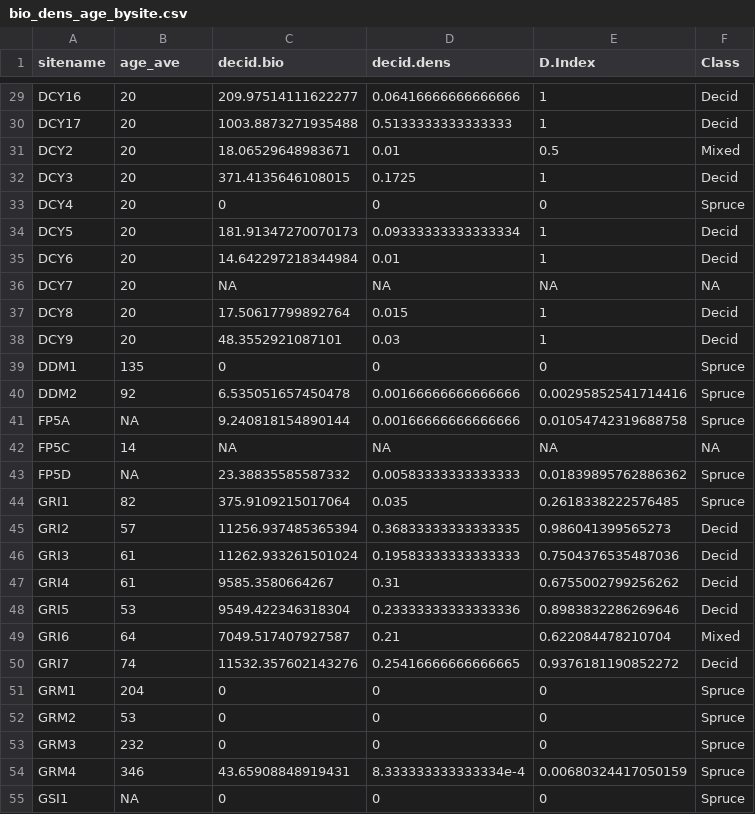
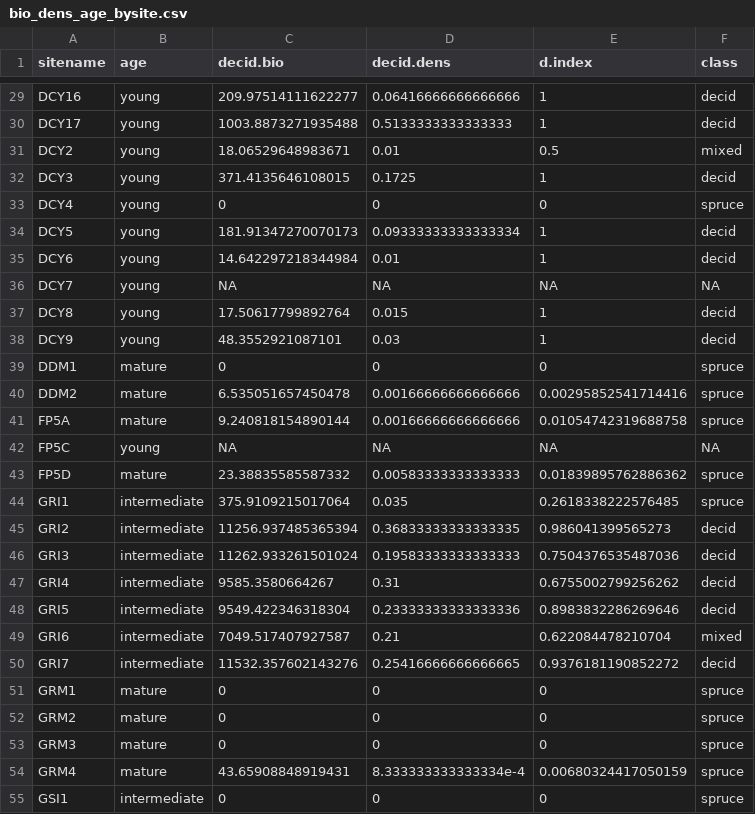
Before and after one commit to BNZ-LTER/BNZ_RSN_WG, a CSV file: Data/working/bio_dens_age_bysite.csv, drawn as a sheet; only a part is shown, gaps mark what is left out; the diff covers the shown part only; the diff names each change by its address in the sheet, - before the commit and + after, or states it on an @@ line.

```diff
--- a/Data/working/bio_dens_age_bysite.csv
+++ b/Data/working/bio_dens_age_bysite.csv
-B1: age_ave
+B1: age
-E1: D.Index
+E1: d.index
-F1: Class
+F1: class
-B29:B38 (age): 20
+B29:B38 (age): young
-F29:F30 (class): Decid
+F29:F30 (class): decid
-F31 (class): Mixed
+F31 (class): mixed
-F32 (class): Decid
+F32 (class): decid
-F33 (class): Spruce
+F33 (class): spruce
-F34:F35 (class): Decid
+F34:F35 (class): decid
-F37:F38 (class): Decid
+F37:F38 (class): decid
-B39 (age): 135
+B39 (age): mature
-F39:F41 (class): Spruce
+F39:F41 (class): spruce
-B40 (age): 92
+B40 (age): mature
-B41 (age): NA
+B41 (age): mature
-B42 (age): 14
+B42 (age): young
-B43 (age): NA
+B43 (age): mature
-F43:F44 (class): Spruce
+F43:F44 (class): spruce
-B44 (age): 82
+B44 (age): intermediate
-B45 (age): 57
+B45 (age): intermediate
-F45:F48 (class): Decid
+F45:F48 (class): decid
-B46:B47 (age): 61
+B46:B47 (age): intermediate
-B48 (age): 53
+B48 (age): intermediate
-B49 (age): 64
+B49 (age): intermediate
-F49 (class): Mixed
+F49 (class): mixed
-B50 (age): 74
+B50 (age): intermediate
-F50 (class): Decid
+F50 (class): decid
-B51 (age): 204
+B51 (age): mature
-F51:F55 (class): Spruce
+F51:F55 (class): spruce
-B52 (age): 53
+B52 (age): mature
-B53 (age): 232
+B53 (age): mature
-B54 (age): 346
+B54 (age): mature
-B55 (age): NA
+B55 (age): intermediate
```
Also changed, not shown: 124 edited cells elsewhere in this file, 9 other files.
